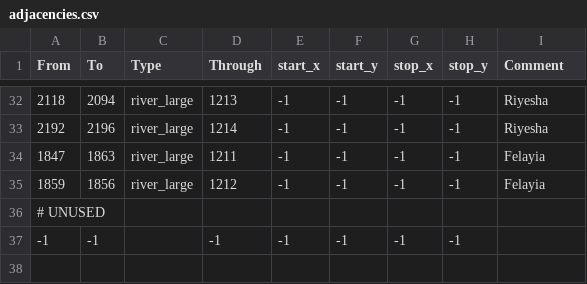
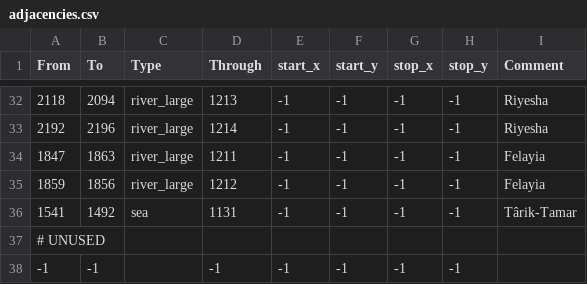
Before and after one commit to terrapass/RealmsInExile, a CSV file: LotRRealmsInExileDev/map_data/adjacencies.csv, drawn as a sheet; only a part is shown, gaps mark what is left out.

Commit message:
Added strait to an island off Umbar

```diff
--- a/LotRRealmsInExileDev/map_data/adjacencies.csv
+++ b/LotRRealmsInExileDev/map_data/adjacencies.csv
@@ -35,2 +35,3 @@ From;To;Type;Through;start_x;start_y;stop_x;stop_y;Comment
 1859;1856;river_large;1212;-1;-1;-1;-1;Felayia
+1541;1492;sea;1131;-1;-1;-1;-1;Târik-Tamar
 # UNUSED
```
